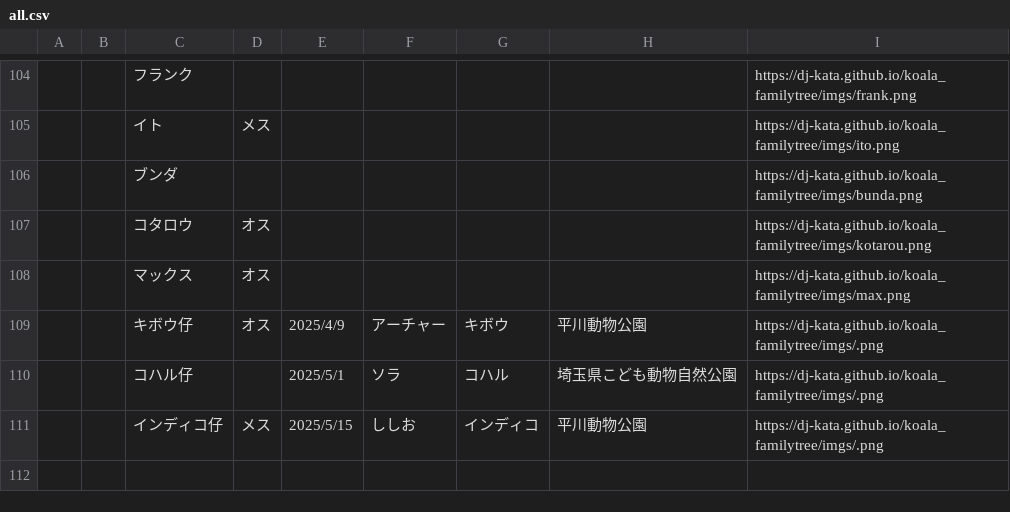
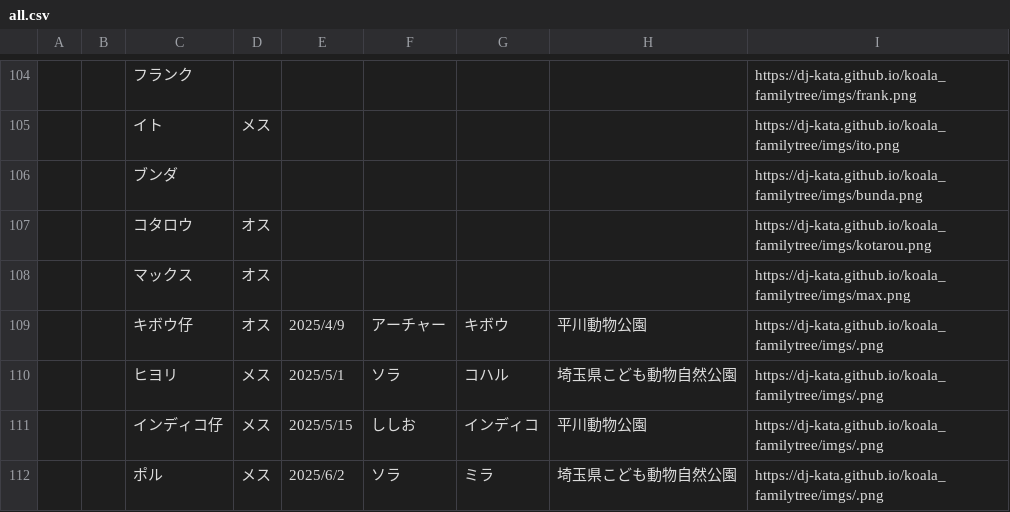
Before and after one commit to dj-kata/koala_familytree, a CSV file: csvs/all.csv, drawn as a sheet; only a part is shown, gaps mark what is left out.

```diff
--- a/csvs/all.csv
+++ b/csvs/all.csv
@@ -109,3 +109,4 @@
 ,,キボウ仔,オス,2025/4/9,アーチャー,キボウ,平川動物公園,https://dj-kata.github.io/koala_familytree/imgs/.png
-,,コハル仔,,2025/5/1,ソラ,コハル,埼玉県こども動物自然公園,https://dj-kata.github.io/koala_familytree/imgs/.png
+,,ヒヨリ,メス,2025/5/1,ソラ,コハル,埼玉県こども動物自然公園,https://dj-kata.github.io/koala_familytree/imgs/.png
 ,,インディコ仔,メス,2025/5/15,ししお,インディコ,平川動物公園,https://dj-kata.github.io/koala_familytree/imgs/.png
+,,ポル,メス,2025/6/2,ソラ,ミラ,埼玉県こども動物自然公園,https://dj-kata.github.io/koala_familytree/imgs/.png
```
Also changed, not shown: csvs/scz.csv, 1 other file.
